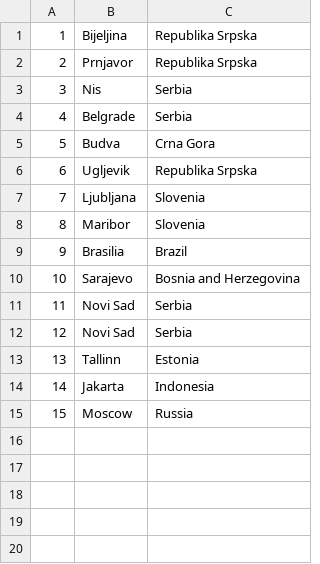
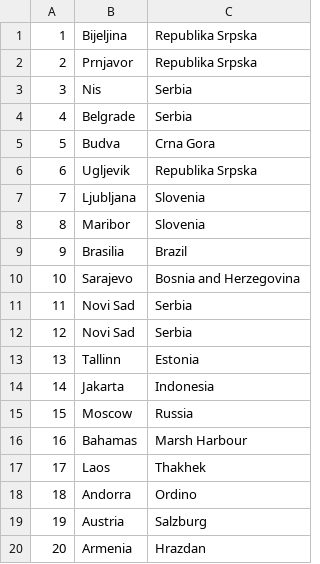
Before and after one commit to dokma11/SIMS-Project-Group-4-Team-B, a CSV file: Sims2023/Sims2023/Resources/Data/locations.csv, drawn as a sheet.

```diff
--- a/Sims2023/Sims2023/Resources/Data/locations.csv
+++ b/Sims2023/Sims2023/Resources/Data/locations.csv
@@ -15 +15,6 @@
 15|Moscow|Russia
+16|Bahamas|Marsh Harbour
+17|Laos|Thakhek
+18|Andorra|Ordino
+19|Austria|Salzburg
+20|Armenia|Hrazdan
```
Also changed, not shown: Sims2023/Sims2023/Resources/Data/tours.csv, 21 other files.
